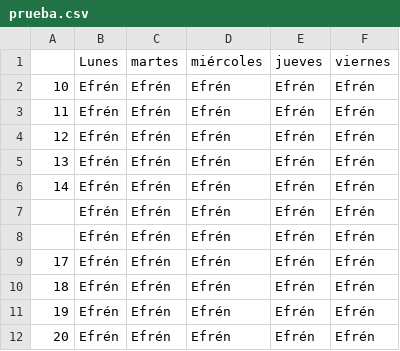
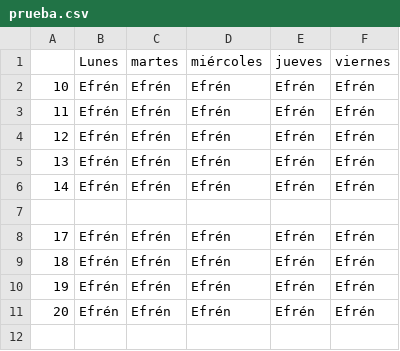
Before and after one commit to Refreshkt/Wbase, a CSV file: html0.2/db/prueba.csv, drawn as a sheet; the diff names each change by its address in the sheet, - before the commit and + after, or states it on an @@ line.

Commit message:
Update prueba.csv

```diff
--- a/html0.2/db/prueba.csv
+++ b/html0.2/db/prueba.csv
-row 7:  | Efrén | Efrén | Efrén | Efrén | Efrén
+row 7: (empty)
-row 8:  | Efrén | Efrén | Efrén | Efrén | Efrén
```
